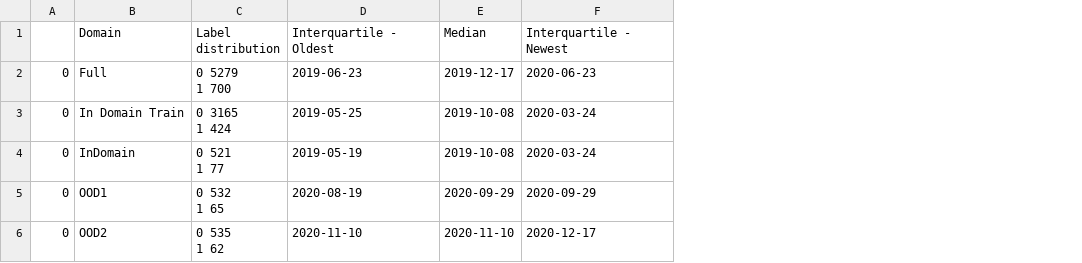
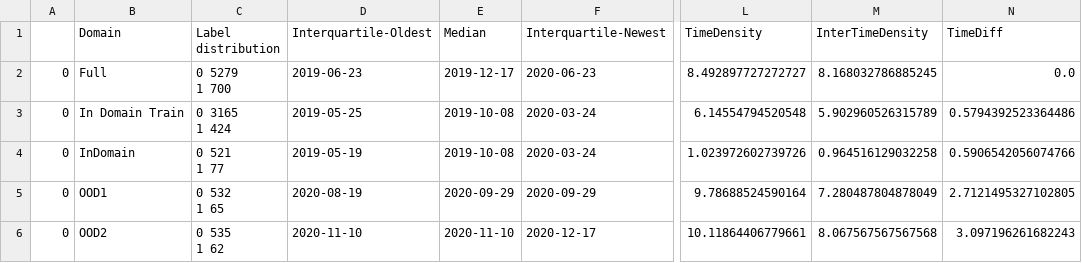
Before and after one commit to casszhao/temporal-drift-on-explanation, a CSV file: saved_everything/binarybragging/dataset_stats.csv, drawn as a sheet; only a part is shown, gaps mark what is left out; the diff names each change by its address in the sheet, - before the commit and + after, or states it on an @@ line.

```diff
--- a/saved_everything/binarybragging/dataset_stats.csv
+++ b/saved_everything/binarybragging/dataset_stats.csv
+column L (TimeDensity), rows 2-6: 8.492897727272727 | 6.14554794520548 | 1.023972602739726 | 9.78688524590164 | 10.11864406779661
+column M (InterTimeDensity), rows 2-6: 8.168032786885245 | 5.902960526315789 | 0.964516129032258 | 7.280487804878049 | 8.067567567567568
+column N (TimeDiff), rows 2-6: 0.0 | 0.5794392523364486 | 0.5906542056074766 | 2.7121495327102805 | 3.097196261682243
-D1: Interquartile - Oldest
+D1: Interquartile-Oldest
-F1: Interquartile - Newest
+F1: Interquartile-Newest
```
Also changed, not shown: saved_everything/AmazDigiMu/fulltext_similarity_vocab20000 .csv, saved_everything/bigtable_of_alltasks.csv, 13 other files.
